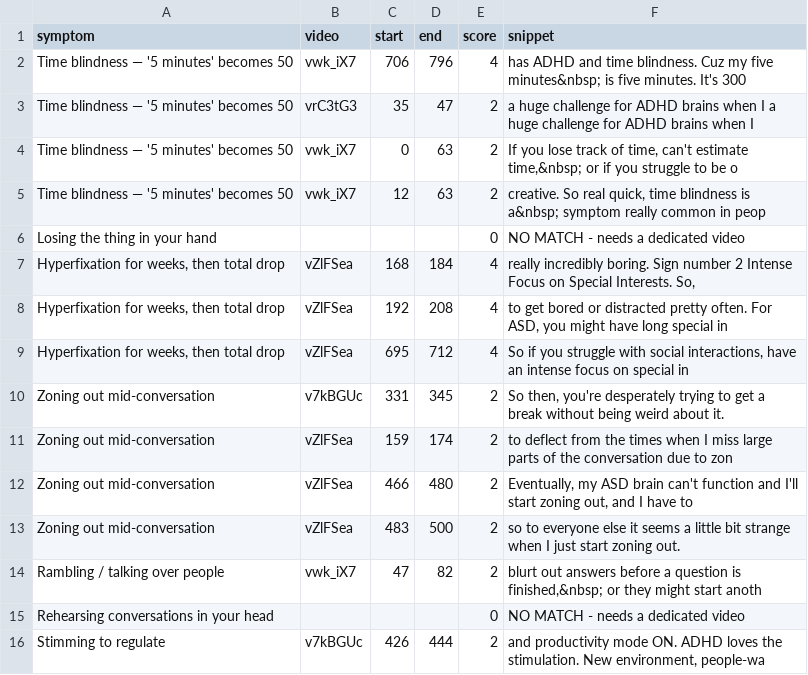
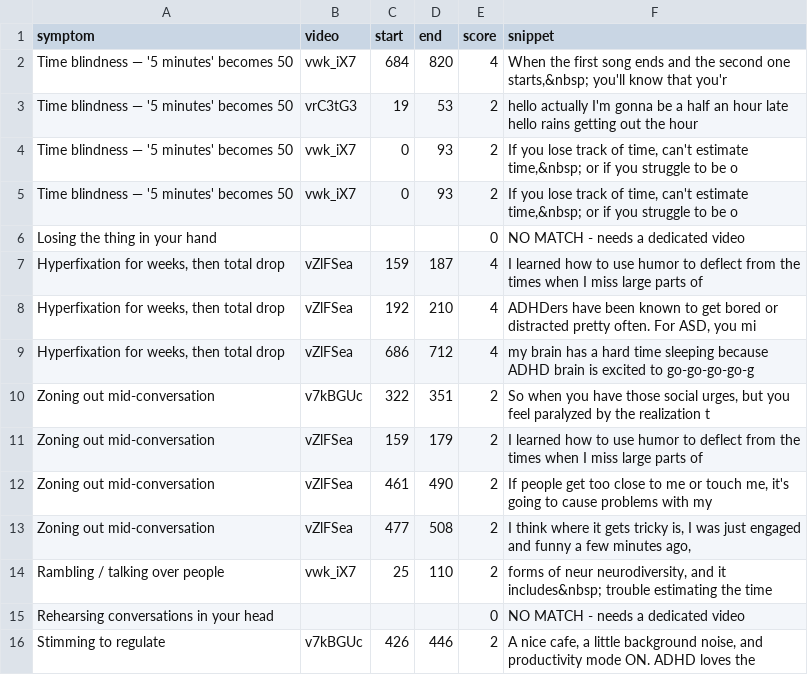
Before and after one commit to audhd-bingo/audhd-bingo.github.io, a CSV file: review.csv, drawn as a sheet; only a part is shown; the diff covers the shown part only.

```diff
--- a/review.csv
+++ b/review.csv
@@ -1,16 +1,16 @@
 symptom,video,start,end,score,snippet
-Time blindness — '5 minutes' becomes 50,vwk_iX7,706,796,4,has ADHD and time blindness. Cuz my five minutes&nbsp; is five minutes. It's 300
-Time blindness — '5 minutes' becomes 50,vrC3tG3,35,47,2,a huge challenge for ADHD brains when I a huge challenge for ADHD brains when I
-Time blindness — '5 minutes' becomes 50,vwk_iX7,0,63,2,"If you lose track of time, can't estimate time,&nbsp; or if you struggle to be o"
-Time blindness — '5 minutes' becomes 50,vwk_iX7,12,63,2,"creative. So real quick, time blindness is a&nbsp; symptom really common in peop"
+Time blindness — '5 minutes' becomes 50,vwk_iX7,684,820,4,"When the first song ends and the second one starts,&nbsp; you'll know that you'r"
+Time blindness — '5 minutes' becomes 50,vrC3tG3,19,53,2,hello actually I'm gonna be a half an hour late hello rains getting out the hour
+Time blindness — '5 minutes' becomes 50,vwk_iX7,0,93,2,"If you lose track of time, can't estimate time,&nbsp; or if you struggle to be o"
+Time blindness — '5 minutes' becomes 50,vwk_iX7,0,93,2,"If you lose track of time, can't estimate time,&nbsp; or if you struggle to be o"
 Losing the thing in your hand,,,,0,NO MATCH - needs a dedicated video
-"Hyperfixation for weeks, then total drop",vZlFSea,168,184,4,"really incredibly boring. Sign number 2 Intense Focus on Special Interests. So, "
-"Hyperfixation for weeks, then total drop",vZlFSea,192,208,4,"to get bored or distracted pretty often. For ASD, you might have long special in"
-"Hyperfixation for weeks, then total drop",vZlFSea,695,712,4,"So if you struggle with social interactions, have an intense focus on special in"
-Zoning out mid-conversation,v7kBGUc,331,345,2,"So then, you're desperately trying to get a break without being weird about it. "
-Zoning out mid-conversation,vZlFSea,159,174,2,to deflect from the times when I miss large parts of the conversation due to zon
-Zoning out mid-conversation,vZlFSea,466,480,2,"Eventually, my ASD brain can't function and I'll start zoning out, and I have to"
-Zoning out mid-conversation,vZlFSea,483,500,2,so to everyone else it seems a little bit strange when I just start zoning out.
-Rambling / talking over people,vwk_iX7,47,82,2,"blurt out answers before a question is finished,&nbsp; or they might start anoth"
+"Hyperfixation for weeks, then total drop",vZlFSea,159,187,4,I learned how to use humor to deflect from the times when I miss large parts of
+"Hyperfixation for weeks, then total drop",vZlFSea,192,210,4,"ADHDers have been known to get bored or distracted pretty often. For ASD, you mi"
+"Hyperfixation for weeks, then total drop",vZlFSea,686,712,4,my brain has a hard time sleeping because ADHD brain is excited to go-go-go-go-g
+Zoning out mid-conversation,v7kBGUc,322,351,2,"So when you have those social urges, but you feel paralyzed by the realization t"
+Zoning out mid-conversation,vZlFSea,159,179,2,I learned how to use humor to deflect from the times when I miss large parts of
+Zoning out mid-conversation,vZlFSea,461,490,2,"If people get too close to me or touch me, it's going to cause problems with my "
+Zoning out mid-conversation,vZlFSea,477,508,2,"I think where it gets tricky is, I was just engaged and funny a few minutes ago,"
+Rambling / talking over people,vwk_iX7,25,110,2,"forms of neur neurodiversity, and it includes&nbsp; trouble estimating the time "
 Rehearsing conversations in your head,,,,0,NO MATCH - needs a dedicated video
-Stimming to regulate,v7kBGUc,426,444,2,"and productivity mode ON. ADHD loves the stimulation. New environment, people-wa"
+Stimming to regulate,v7kBGUc,426,446,2,"A nice cafe, a little background noise, and productivity mode ON. ADHD loves the"
```
Also changed, not shown: 64 edited cells elsewhere in this file, 3 other files.
